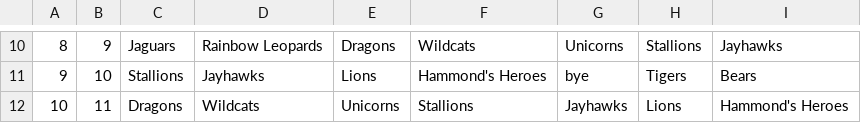
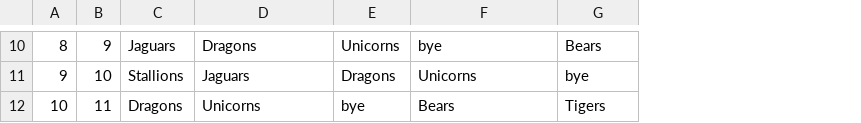
Before and after one commit to e-karr/python-scheduler, a CSV file: output/schedule.csv, drawn as a sheet; only a part is shown, gaps mark what is left out; the diff covers the shown part only; the diff names each change by its address in the sheet, - before the commit and + after, or states it on an @@ line.

```diff
--- a/output/schedule.csv
+++ b/output/schedule.csv
-column H, rows 10-12: Stallions | Tigers | Lions
-column I, rows 10-12: Jayhawks | Bears | Hammond's Heroes
-D10: Rainbow Leopards
+D10: Dragons
-E10: Dragons
+E10: Unicorns
-F10: Wildcats
+F10: bye
-G10: Unicorns
+G10: Bears
-D11: Jayhawks
+D11: Jaguars
-E11: Lions
+E11: Dragons
-F11: Hammond's Heroes
+F11: Unicorns
-D12: Wildcats
+D12: Unicorns
-E12: Unicorns
+E12: bye
-F12: Stallions
+F12: Bears
-G12: Jayhawks
+G12: Tigers
```
Also changed, not shown: 29 edited cells elsewhere in this file, 2 other files.
